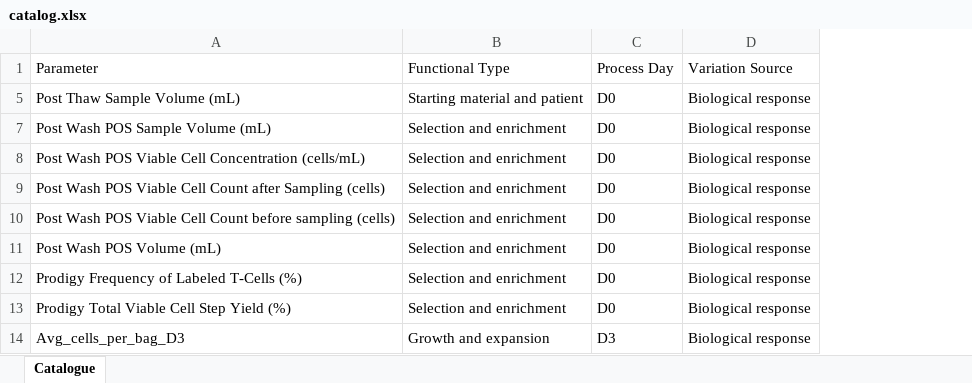
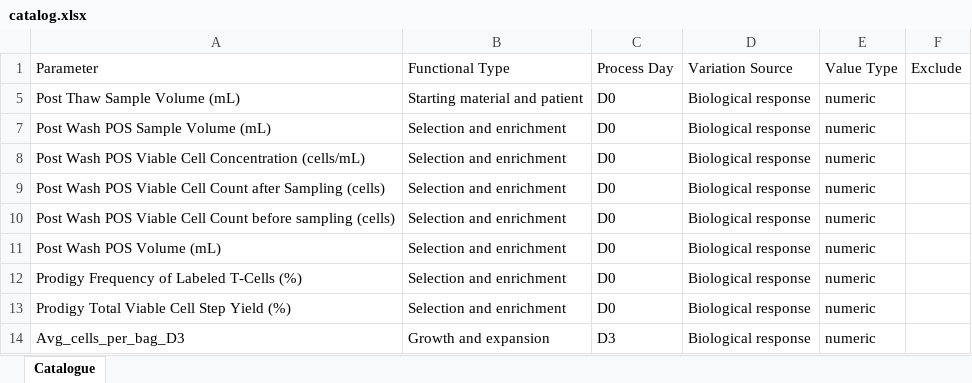
Before and after one commit to janbaldi/glassbox-dashboard-jan, an Excel workbook: catalog.xlsx, sheet Catalogue, drawn as a sheet; only a part is shown; values as stored, in another font and other column widths than the file's, no borders; the diff names each change by its address in the sheet, - before the commit and + after, or states it on an @@ line.

```diff
--- a/catalog.xlsx (sheet Catalogue)
+++ b/catalog.xlsx (sheet Catalogue)
+column E, rows 1-14: Value Type | numeric | numeric | numeric | numeric | numeric | numeric | numeric | numeric | numeric
+column F, row 1: Exclude
```
Also changed, not shown: hidden cells, 19 other files.
